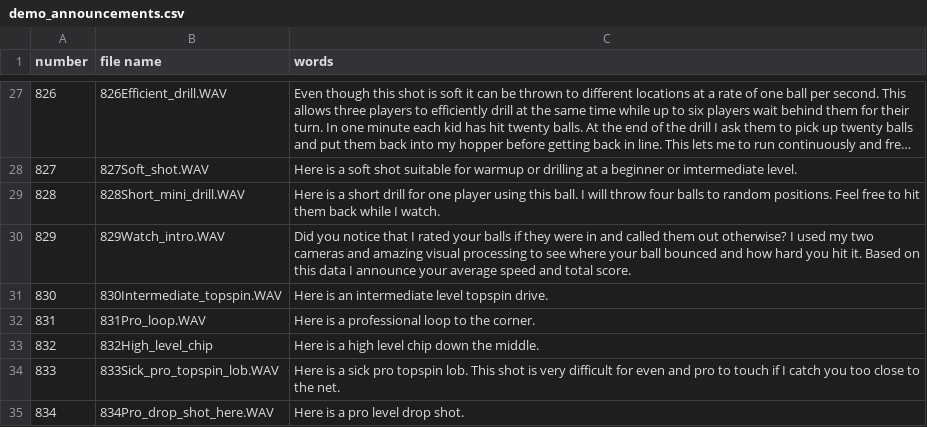
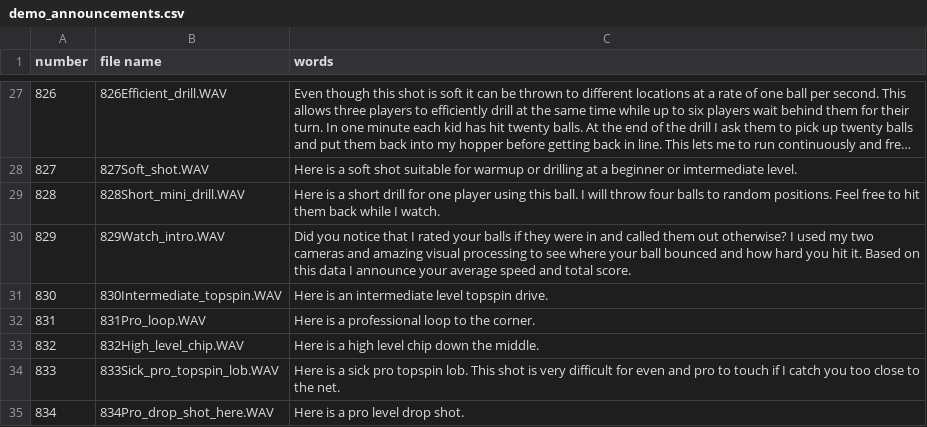
Before and after one commit to davidcjordan/tts_polly, a CSV file: demo_announcements.csv, drawn as a sheet; only a part is shown, gaps mark what is left out; long unchanged cells end in ….

Commit message:
add .WAV to higih_level_chip

```diff
--- a/demo_announcements.csv
+++ b/demo_announcements.csv
@@ -32,3 +32,3 @@ number,file name,words
 831,831Pro_loop.WAV,Here is a professional loop to the corner.
-832,832High_level_chip,Here is a high level chip down the middle.
+832,832High_level_chip.WAV,Here is a high level chip down the middle.
 833,833Sick_pro_topspin_lob.WAV,Here is a sick pro topspin lob. This shot is very difficult for even and pro to touch if I catch you too close to the net.
```
